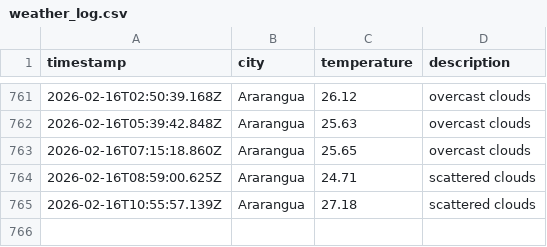
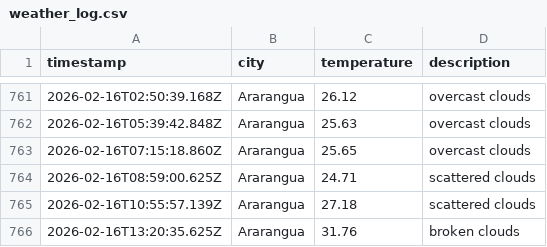
Before and after one commit to moniafavaro/DataOps-weather-js, a CSV file: data/weather_log.csv, drawn as a sheet; only a part is shown, gaps mark what is left out.

```diff
--- a/data/weather_log.csv
+++ b/data/weather_log.csv
@@ -765 +765,2 @@ timestamp,city,temperature,description
 2026-02-16T10:55:57.139Z,Ararangua,27.18,scattered clouds
+2026-02-16T13:20:35.625Z,Ararangua,31.76,broken clouds
```
Also changed, not shown: 1 other file.
